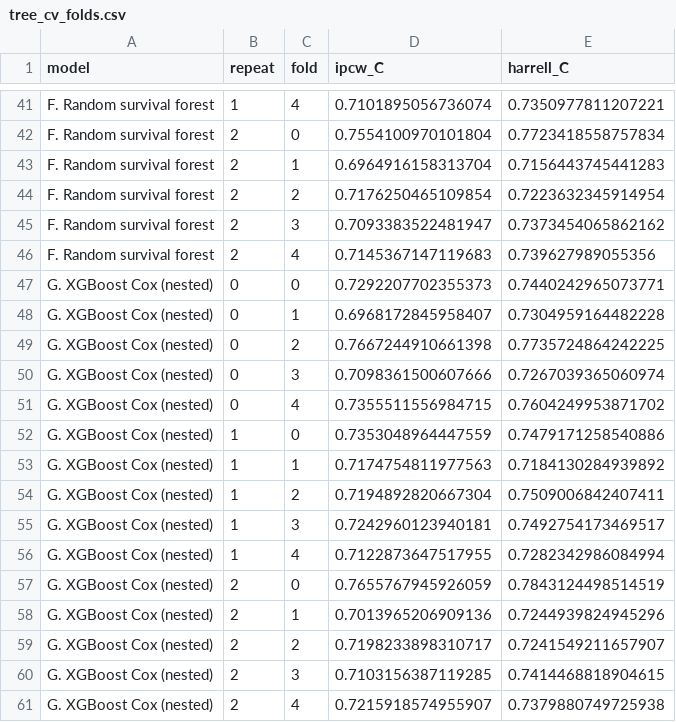
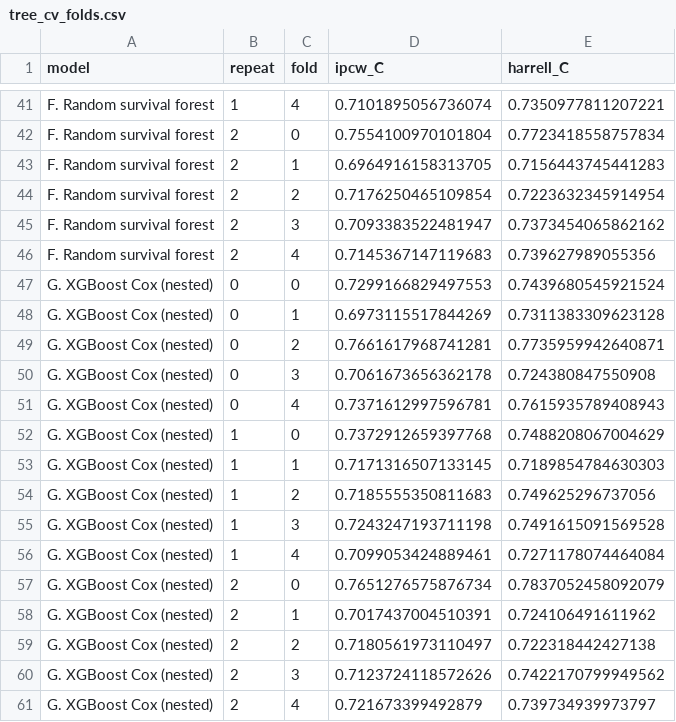
Before and after one commit to bernardfrimpong040-pixel/aml-survival-prediction, a CSV file: results/tables/tree_cv_folds.csv, drawn as a sheet; only a part is shown, gaps mark what is left out; the diff covers the shown part only.

```diff
--- a/results/tables/tree_cv_folds.csv
+++ b/results/tables/tree_cv_folds.csv
@@ -42,3 +42,3 @@ F. Random survival forest,1,4,0.7101895056736074,0.7350977811207221
 F. Random survival forest,2,0,0.7554100970101804,0.7723418558757834
-F. Random survival forest,2,1,0.6964916158313704,0.7156443745441283
+F. Random survival forest,2,1,0.6964916158313705,0.7156443745441283
 F. Random survival forest,2,2,0.7176250465109854,0.7223632345914954
@@ -46,16 +46,16 @@ F. Random survival forest,2,3,0.7093383522481947,0.7373454065862162
 F. Random survival forest,2,4,0.7145367147119683,0.739627989055356
-G. XGBoost Cox (nested),0,0,0.7292207702355373,0.7440242965073771
-G. XGBoost Cox (nested),0,1,0.6968172845958407,0.7304959164482228
-G. XGBoost Cox (nested),0,2,0.7667244910661398,0.7735724864242225
-G. XGBoost Cox (nested),0,3,0.7098361500607666,0.7267039365060974
-G. XGBoost Cox (nested),0,4,0.7355511556984715,0.7604249953871702
-G. XGBoost Cox (nested),1,0,0.7353048964447559,0.7479171258540886
-G. XGBoost Cox (nested),1,1,0.7174754811977563,0.7184130284939892
-G. XGBoost Cox (nested),1,2,0.7194892820667304,0.7509006842407411
-G. XGBoost Cox (nested),1,3,0.7242960123940181,0.7492754173469517
-G. XGBoost Cox (nested),1,4,0.7122873647517955,0.7282342986084994
-G. XGBoost Cox (nested),2,0,0.7655767945926059,0.7843124498514519
-G. XGBoost Cox (nested),2,1,0.7013965206909136,0.7244939824945296
-G. XGBoost Cox (nested),2,2,0.7198233898310717,0.7241549211657907
-G. XGBoost Cox (nested),2,3,0.7103156387119285,0.7414468818904615
-G. XGBoost Cox (nested),2,4,0.7215918574955907,0.7379880749725938
+G. XGBoost Cox (nested),0,0,0.7299166829497553,0.7439680545921524
+G. XGBoost Cox (nested),0,1,0.6973115517844269,0.7311383309623128
+G. XGBoost Cox (nested),0,2,0.7661617968741281,0.7735959942640871
+G. XGBoost Cox (nested),0,3,0.7061673656362178,0.724380847550908
+G. XGBoost Cox (nested),0,4,0.7371612997596781,0.7615935789408943
+G. XGBoost Cox (nested),1,0,0.7372912659397768,0.7488208067004629
+G. XGBoost Cox (nested),1,1,0.7171316507133145,0.7189854784630303
+G. XGBoost Cox (nested),1,2,0.7185555350811683,0.749625296737056
+G. XGBoost Cox (nested),1,3,0.7243247193711198,0.7491615091569528
+G. XGBoost Cox (nested),1,4,0.7099053424889461,0.7271178074464084
+G. XGBoost Cox (nested),2,0,0.7651276575876734,0.7837052458092079
+G. XGBoost Cox (nested),2,1,0.7017437004510391,0.724106491611962
+G. XGBoost Cox (nested),2,2,0.7180561973110497,0.722318442427138
+G. XGBoost Cox (nested),2,3,0.7123724118572626,0.7422170799949562
+G. XGBoost Cox (nested),2,4,0.721673399492879,0.739734939973797
```
Also changed, not shown: 4 edited cells elsewhere in this file, results/tables/cindex_by_horizon.csv, results/tables/cox_cv_folds.csv, 31 other files.
